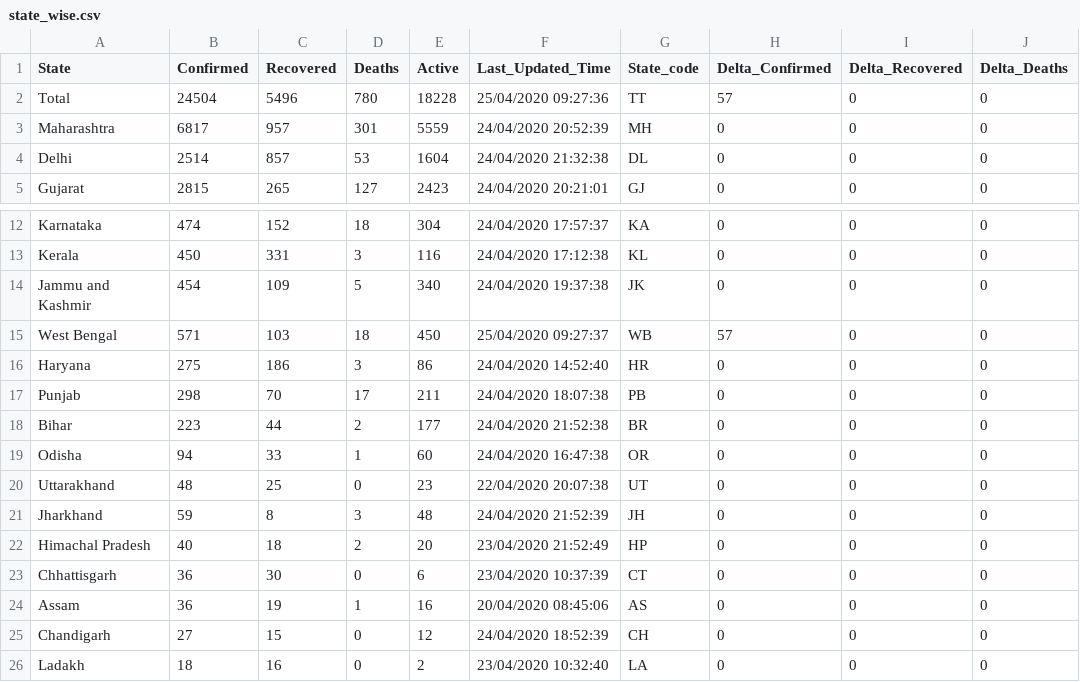
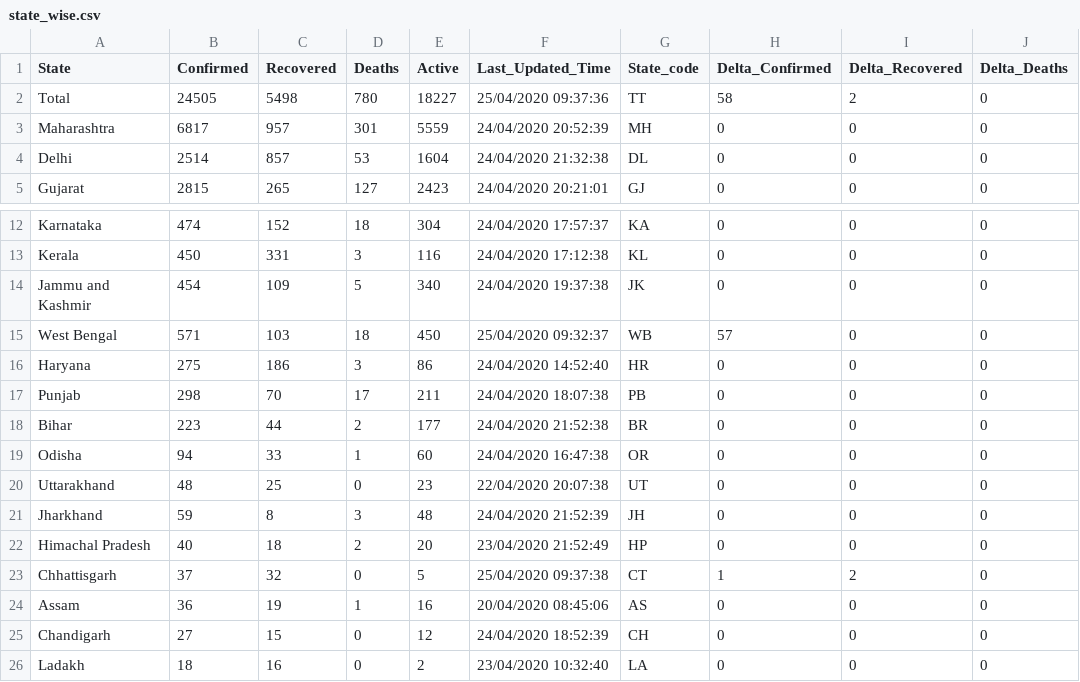
Before and after one commit to wanderingcoderr/api, a CSV file: csv/2020-04-25/state_wise.csv, drawn as a sheet; only a part is shown, gaps mark what is left out; the diff names each change by its address in the sheet, - before the commit and + after, or states it on an @@ line.

```diff
--- a/csv/2020-04-25/state_wise.csv
+++ b/csv/2020-04-25/state_wise.csv
-B2 (Confirmed): 24504
+B2 (Confirmed): 24505
-C2 (Recovered): 5496
+C2 (Recovered): 5498
-E2 (Active): 18228
+E2 (Active): 18227
-F2 (Last_Updated_Time): 25/04/2020 09:27:36
+F2 (Last_Updated_Time): 25/04/2020 09:37:36
-H2 (Delta_Confirmed): 57
+H2 (Delta_Confirmed): 58
-I2 (Delta_Recovered): 0
+I2 (Delta_Recovered): 2
-F15 (Last_Updated_Time): 25/04/2020 09:27:37
+F15 (Last_Updated_Time): 25/04/2020 09:32:37
-B23 (Confirmed): 36
+B23 (Confirmed): 37
-C23 (Recovered): 30
+C23 (Recovered): 32
-E23 (Active): 6
+E23 (Active): 5
-F23 (Last_Updated_Time): 23/04/2020 10:37:39
+F23 (Last_Updated_Time): 25/04/2020 09:37:38
-H23 (Delta_Confirmed): 0
+H23 (Delta_Confirmed): 1
-I23 (Delta_Recovered): 0
+I23 (Delta_Recovered): 2
```
Also changed, not shown: csv/2020-04-25/death_and_recovered.csv, csv/2020-04-25/death_and_recovered2.csv, 20 other files.
